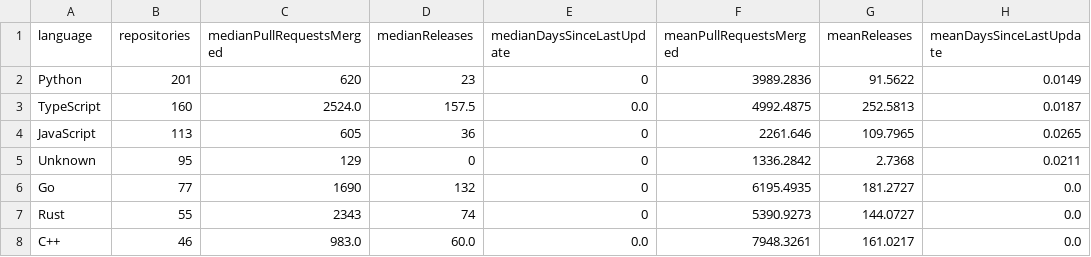
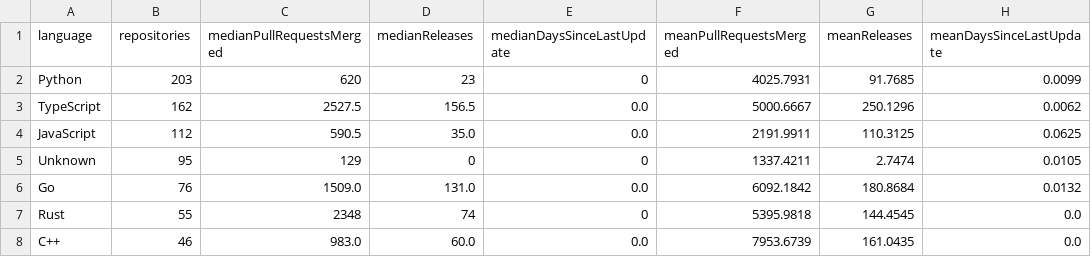
Before and after one commit to LucasCAzevedo/Lab-ES-Repositorios-Populares, a CSV file: outputs/bonus_language_summary.csv, drawn as a sheet; only a part is shown; the diff covers the shown part only.

Commit message:
data update

```diff
--- a/outputs/bonus_language_summary.csv
+++ b/outputs/bonus_language_summary.csv
@@ -1,8 +1,8 @@
 language,repositories,medianPullRequestsMerged,medianReleases,medianDaysSinceLastUpdate,meanPullRequestsMerged,meanReleases,meanDaysSinceLastUpdate
-Python,201,620,23,0,3989.2836,91.5622,0.0149
-TypeScript,160,2524.0,157.5,0.0,4992.4875,252.5813,0.0187
-JavaScript,113,605,36,0,2261.646,109.7965,0.0265
-Unknown,95,129,0,0,1336.2842,2.7368,0.0211
-Go,77,1690,132,0,6195.4935,181.2727,0.0
-Rust,55,2343,74,0,5390.9273,144.0727,0.0
-C++,46,983.0,60.0,0.0,7948.3261,161.0217,0.0
+Python,203,620,23,0,4025.7931,91.7685,0.0099
+TypeScript,162,2527.5,156.5,0.0,5000.6667,250.1296,0.0062
+JavaScript,112,590.5,35.0,0.0,2191.9911,110.3125,0.0625
+Unknown,95,129,0,0,1337.4211,2.7474,0.0105
+Go,76,1509.0,131.0,0.0,6092.1842,180.8684,0.0132
+Rust,55,2348,74,0,5395.9818,144.4545,0.0
+C++,46,983.0,60.0,0.0,7953.6739,161.0435,0.0
```
Also changed, not shown: 26 edited cells elsewhere in this file, outputs/language_counts.csv, outputs/rq_summary.csv, 6 other files.
